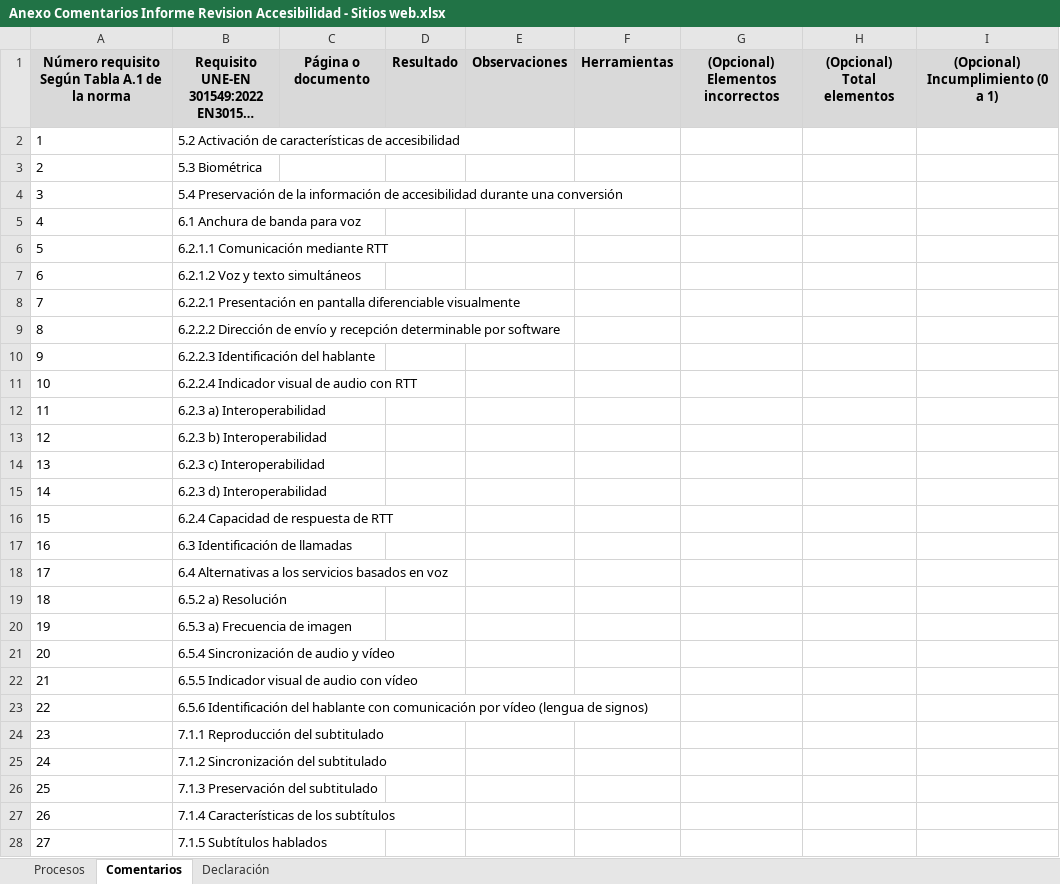
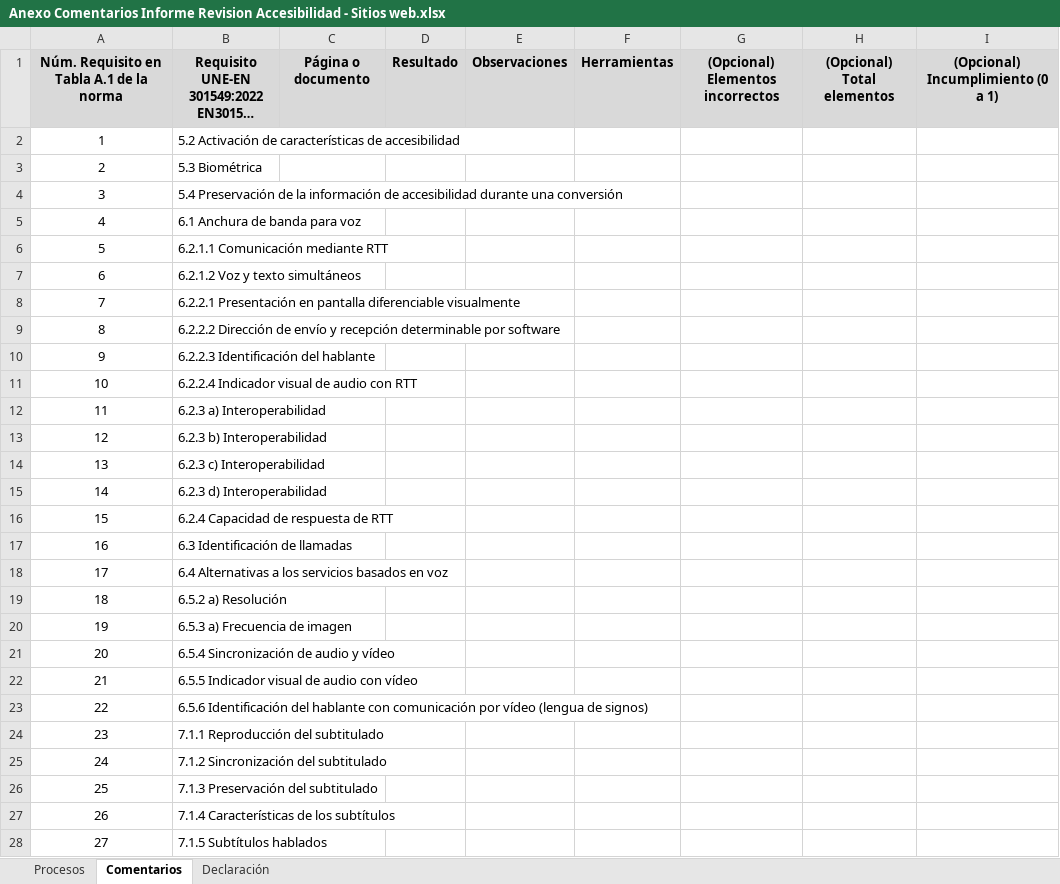
Before and after one commit to josehilera/accesibilidad, an Excel workbook: plantillas/Anexo Comentarios Informe Revision Accesibilidad - Sitios web.xlsx, sheet Comentarios, drawn as a sheet; only a part is shown; long unchanged cells end in …; values as stored, in another font and other column widths than the file's, no borders; ↵ is a line break in a cell; the diff covers the shown part only; the diff names each change by its address in the sheet, - before the commit and + after, or states it on an @@ line.

```diff
--- a/plantillas/Anexo Comentarios Informe Revision Accesibilidad - Sitios web.xlsx (sheet Comentarios)
+++ b/plantillas/Anexo Comentarios Informe Revision Accesibilidad - Sitios web.xlsx (sheet Comentarios)
-A1: Número requisito ↵ Según Tabla A.1 de la norma
+A1: Núm. Requisito en Tabla A.1 de la norma
-A2:A28 alignment: left
+A2:A28 alignment: center
```
Also changed, not shown: cell formats elsewhere in this sheet, plantillas/Anexo Comentarios Informe Revision Accesibilidad - Aplicaciones moviles.xlsx, 2 other files.
